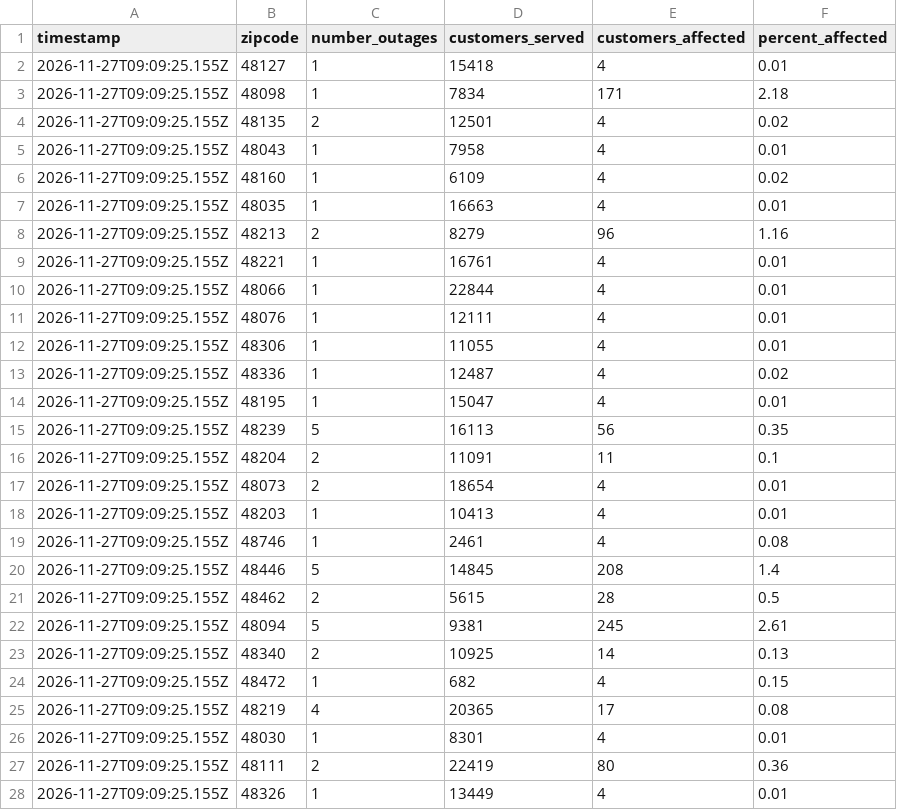
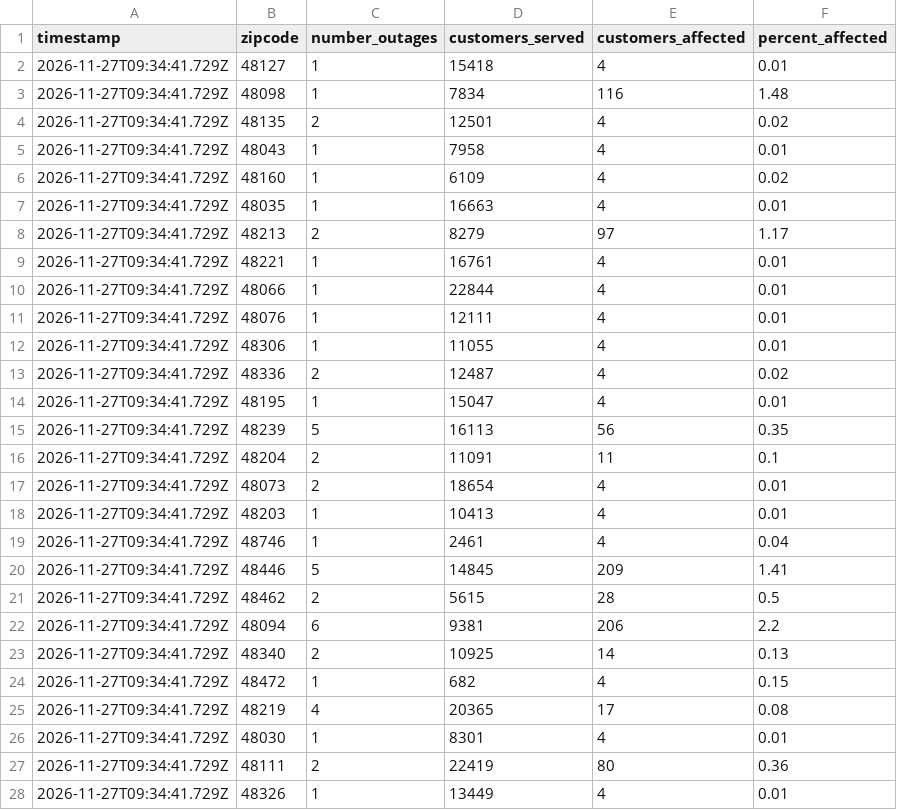
Before and after one commit to dschlaud/dte-outage-tracker, a CSV file: data.csv, drawn as a sheet; only a part is shown; the diff covers the shown part only.

```diff
--- a/data.csv
+++ b/data.csv
@@ -1,28 +1,28 @@
 timestamp,zipcode,number_outages,customers_served,customers_affected,percent_affected
-2026-11-27T09:09:25.155Z,48127,1,15418,4,0.01
-2026-11-27T09:09:25.155Z,48098,1,7834,171,2.18
-2026-11-27T09:09:25.155Z,48135,2,12501,4,0.02
-2026-11-27T09:09:25.155Z,48043,1,7958,4,0.01
-2026-11-27T09:09:25.155Z,48160,1,6109,4,0.02
-2026-11-27T09:09:25.155Z,48035,1,16663,4,0.01
-2026-11-27T09:09:25.155Z,48213,2,8279,96,1.16
-2026-11-27T09:09:25.155Z,48221,1,16761,4,0.01
-2026-11-27T09:09:25.155Z,48066,1,22844,4,0.01
-2026-11-27T09:09:25.155Z,48076,1,12111,4,0.01
-2026-11-27T09:09:25.155Z,48306,1,11055,4,0.01
-2026-11-27T09:09:25.155Z,48336,1,12487,4,0.02
-2026-11-27T09:09:25.155Z,48195,1,15047,4,0.01
-2026-11-27T09:09:25.155Z,48239,5,16113,56,0.35
-2026-11-27T09:09:25.155Z,48204,2,11091,11,0.1
-2026-11-27T09:09:25.155Z,48073,2,18654,4,0.01
-2026-11-27T09:09:25.155Z,48203,1,10413,4,0.01
-2026-11-27T09:09:25.155Z,48746,1,2461,4,0.08
-2026-11-27T09:09:25.155Z,48446,5,14845,208,1.4
-2026-11-27T09:09:25.155Z,48462,2,5615,28,0.5
-2026-11-27T09:09:25.155Z,48094,5,9381,245,2.61
-2026-11-27T09:09:25.155Z,48340,2,10925,14,0.13
-2026-11-27T09:09:25.155Z,48472,1,682,4,0.15
-2026-11-27T09:09:25.155Z,48219,4,20365,17,0.08
-2026-11-27T09:09:25.155Z,48030,1,8301,4,0.01
-2026-11-27T09:09:25.155Z,48111,2,22419,80,0.36
-2026-11-27T09:09:25.155Z,48326,1,13449,4,0.01
+2026-11-27T09:34:41.729Z,48127,1,15418,4,0.01
+2026-11-27T09:34:41.729Z,48098,1,7834,116,1.48
+2026-11-27T09:34:41.729Z,48135,2,12501,4,0.02
+2026-11-27T09:34:41.729Z,48043,1,7958,4,0.01
+2026-11-27T09:34:41.729Z,48160,1,6109,4,0.02
+2026-11-27T09:34:41.729Z,48035,1,16663,4,0.01
+2026-11-27T09:34:41.729Z,48213,2,8279,97,1.17
+2026-11-27T09:34:41.729Z,48221,1,16761,4,0.01
+2026-11-27T09:34:41.729Z,48066,1,22844,4,0.01
+2026-11-27T09:34:41.729Z,48076,1,12111,4,0.01
+2026-11-27T09:34:41.729Z,48306,1,11055,4,0.01
+2026-11-27T09:34:41.729Z,48336,2,12487,4,0.02
+2026-11-27T09:34:41.729Z,48195,1,15047,4,0.01
+2026-11-27T09:34:41.729Z,48239,5,16113,56,0.35
+2026-11-27T09:34:41.729Z,48204,2,11091,11,0.1
+2026-11-27T09:34:41.729Z,48073,2,18654,4,0.01
+2026-11-27T09:34:41.729Z,48203,1,10413,4,0.01
+2026-11-27T09:34:41.729Z,48746,1,2461,4,0.04
+2026-11-27T09:34:41.729Z,48446,5,14845,209,1.41
+2026-11-27T09:34:41.729Z,48462,2,5615,28,0.5
+2026-11-27T09:34:41.729Z,48094,6,9381,206,2.2
+2026-11-27T09:34:41.729Z,48340,2,10925,14,0.13
+2026-11-27T09:34:41.729Z,48472,1,682,4,0.15
+2026-11-27T09:34:41.729Z,48219,4,20365,17,0.08
+2026-11-27T09:34:41.729Z,48030,1,8301,4,0.01
+2026-11-27T09:34:41.729Z,48111,2,22419,80,0.36
+2026-11-27T09:34:41.729Z,48326,1,13449,4,0.01
```
Also changed, not shown: 58 edited cells elsewhere in this file, 2 other files.
